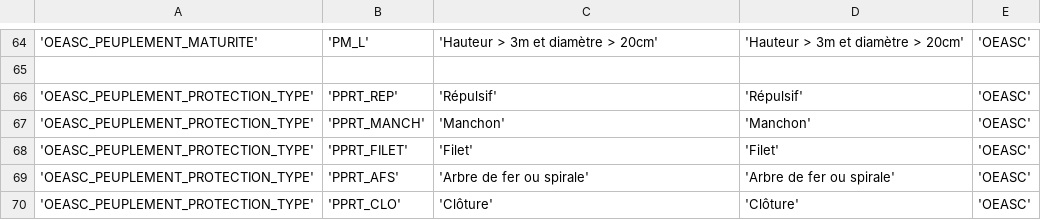
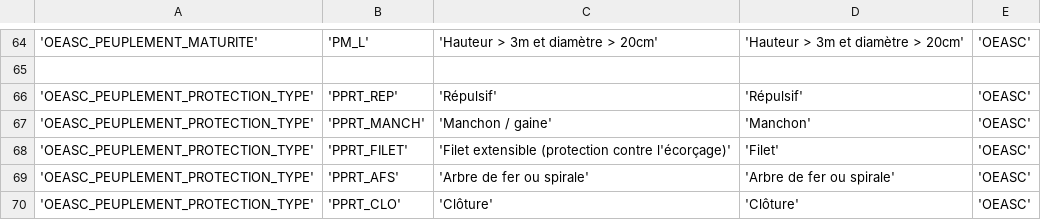
Before and after one commit to PnCevennes/app_oeasc, a CSV file: data/csv/nomenclature/oeasc_nomenclature.csv, drawn as a sheet; only a part is shown, gaps mark what is left out.

```diff
--- a/data/csv/nomenclature/oeasc_nomenclature.csv
+++ b/data/csv/nomenclature/oeasc_nomenclature.csv
@@ -66,4 +66,4 @@
 'OEASC_PEUPLEMENT_PROTECTION_TYPE';'PPRT_REP';'Répulsif';'Répulsif';'OEASC'
-'OEASC_PEUPLEMENT_PROTECTION_TYPE';'PPRT_MANCH';'Manchon';'Manchon';'OEASC'
-'OEASC_PEUPLEMENT_PROTECTION_TYPE';'PPRT_FILET';'Filet';'Filet';'OEASC'
+'OEASC_PEUPLEMENT_PROTECTION_TYPE';'PPRT_MANCH';'Manchon / gaine';'Manchon';'OEASC'
+'OEASC_PEUPLEMENT_PROTECTION_TYPE';'PPRT_FILET';'Filet extensible (protection contre l'écorçage)';'Filet';'OEASC'
 'OEASC_PEUPLEMENT_PROTECTION_TYPE';'PPRT_AFS';'Arbre de fer ou spirale';'Arbre de fer ou spirale';'OEASC'
```
Also changed, not shown: 49 other files.
